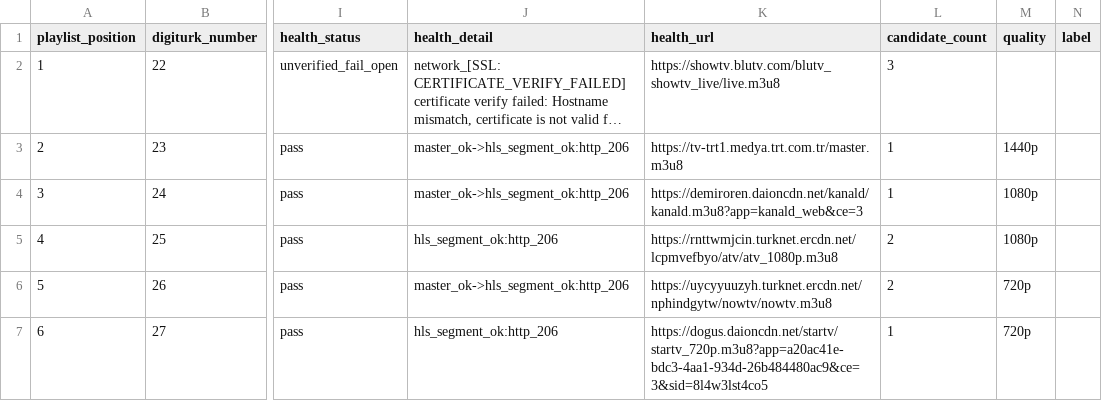
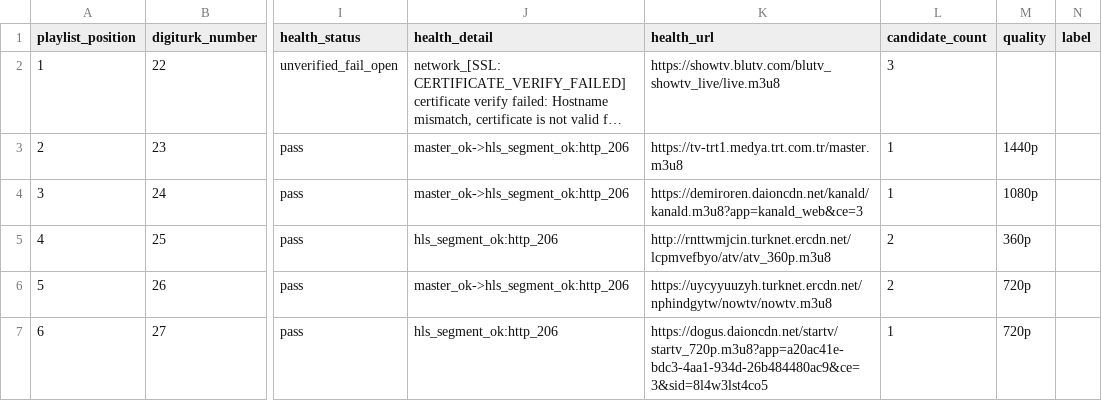
Before and after one commit to YananHelena/iptv2, a CSV file: playlist-report.csv, drawn as a sheet; only a part is shown, gaps mark what is left out; long unchanged cells end in …; the diff names each change by its address in the sheet, - before the commit and + after, or states it on an @@ line.

```diff
--- a/playlist-report.csv
+++ b/playlist-report.csv
-K5 (health_url): https://rnttwmjcin.turknet.ercdn.net/lcpmvefbyo/atv/atv_1080p.m3u8
+K5 (health_url): http://rnttwmjcin.turknet.ercdn.net/lcpmvefbyo/atv/atv_360p.m3u8
-M5 (quality): 1080p
+M5 (quality): 360p
```
Also changed, not shown: 2 other files.
